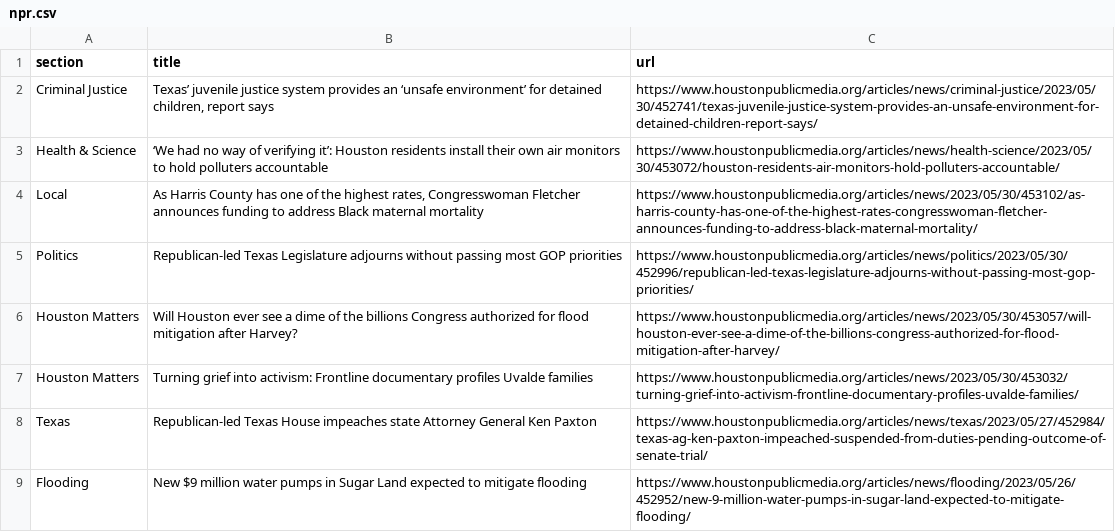
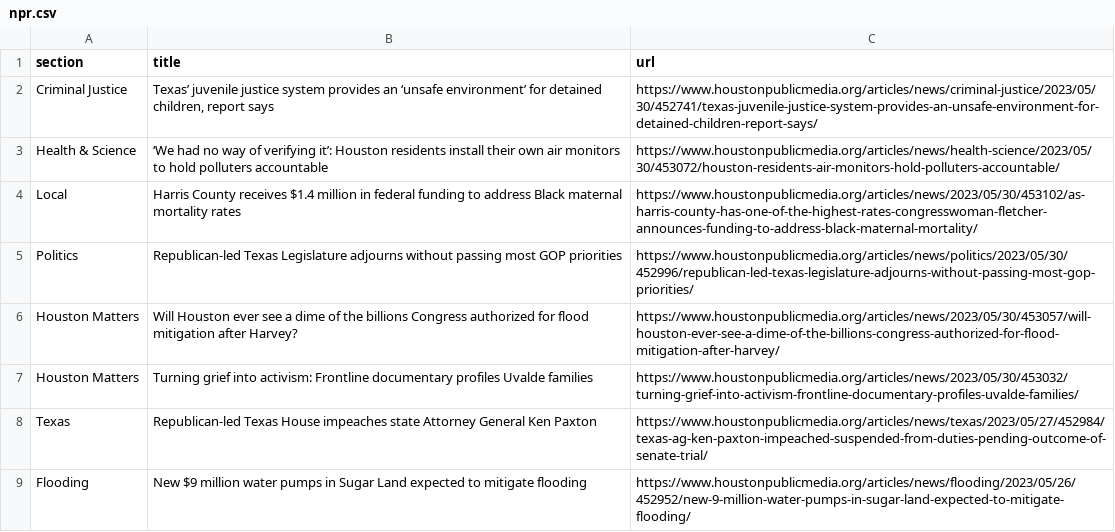
Before and after one commit to AngelineJCQ/aoto-scraper, a CSV file: npr.csv, drawn as a sheet; only a part is shown.

```diff
--- a/npr.csv
+++ b/npr.csv
@@ -3,3 +3,3 @@ Criminal Justice,"Texas’ juvenile justice system provides an ‘unsafe environ
 Health & Science,‘We had no way of verifying it’: Houston residents install their own air monitors to hold polluters accountable,https://www.houstonpublicmedia.org/articles/news/health-science/2023/05/30/453072/houston-residents-air-monitors-hold-polluters-accountable/
-Local,"As Harris County has one of the highest rates, Congresswoman Fletcher announces funding to address Black maternal mortality",https://www.houstonpublicmedia.org/articles/news/2023/05/30/453102/as-harris-county-has-one-of-the-highest-rates-congresswoman-fletcher-announces-funding-to-address-black-maternal-mortality/
+Local,Harris County receives $1.4 million in federal funding to address Black maternal mortality rates,https://www.houstonpublicmedia.org/articles/news/2023/05/30/453102/as-harris-county-has-one-of-the-highest-rates-congresswoman-fletcher-announces-funding-to-address-black-maternal-mortality/
 Politics,Republican-led Texas Legislature adjourns without passing most GOP priorities,https://www.houstonpublicmedia.org/articles/news/politics/2023/05/30/452996/republican-led-texas-legislature-adjourns-without-passing-most-gop-priorities/
```
